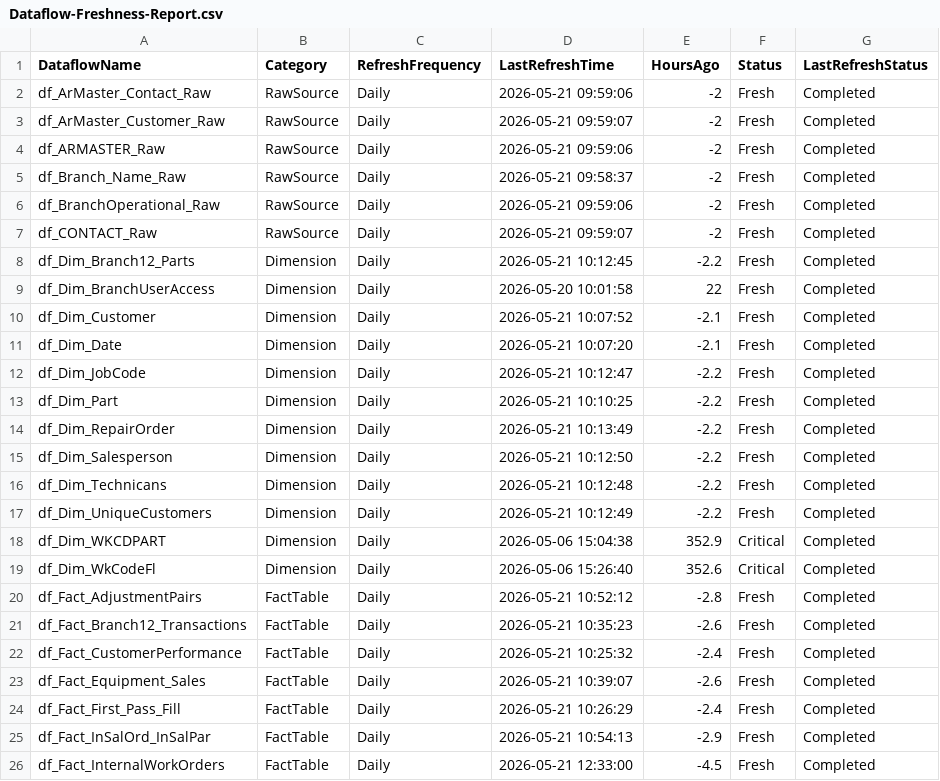
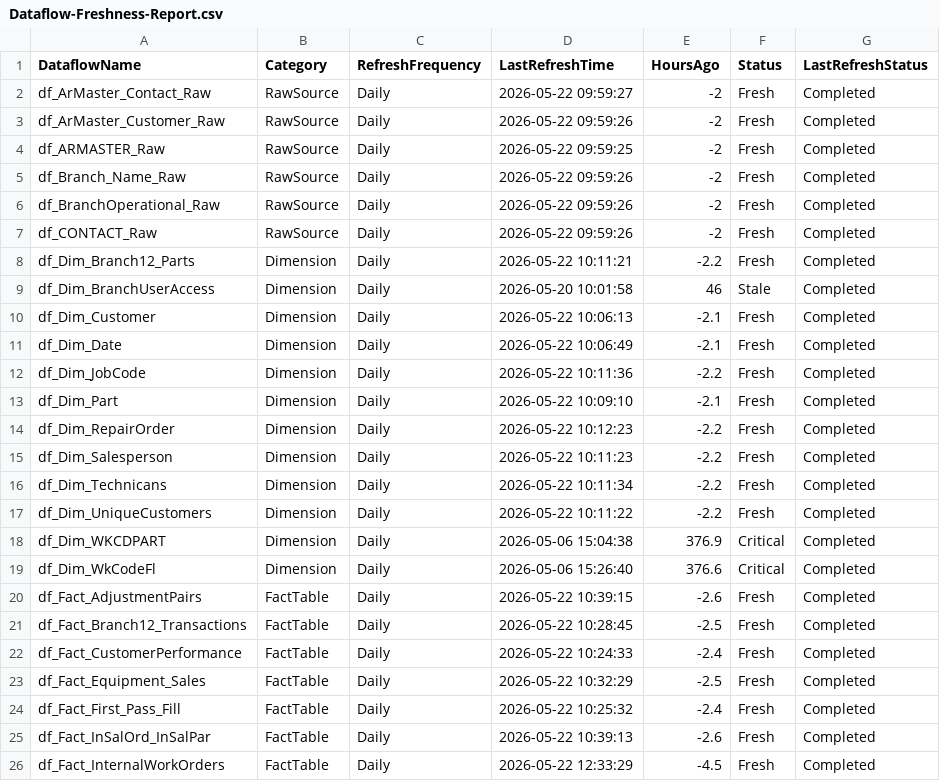
Before and after one commit to SlyFox18/claude-data-projects, a CSV file: projects/fabric-monitoring/documentation/Dataflow-Freshness-Report.csv, drawn as a sheet; only a part is shown; the diff covers the shown part only.

Commit message:
Auto-update: post-pipeline monitoring 2026-05-22
Scheduled task: Run-PostPipeline-Monitoring
- Refresh history logged
- Data freshness checked
- CU usage updated
- Dashboard regenerated

```diff
--- a/projects/fabric-monitoring/documentation/Dataflow-Freshness-Report.csv
+++ b/projects/fabric-monitoring/documentation/Dataflow-Freshness-Report.csv
@@ -1,26 +1,26 @@
 "DataflowName","Category","RefreshFrequency","LastRefreshTime","HoursAgo","Status","LastRefreshStatus"
-"df_ArMaster_Contact_Raw","RawSource","Daily","2026-05-21 09:59:06","-2","Fresh","Completed"
-"df_ArMaster_Customer_Raw","RawSource","Daily","2026-05-21 09:59:07","-2","Fresh","Completed"
-"df_ARMASTER_Raw","RawSource","Daily","2026-05-21 09:59:06","-2","Fresh","Completed"
-"df_Branch_Name_Raw","RawSource","Daily","2026-05-21 09:58:37","-2","Fresh","Completed"
-"df_BranchOperational_Raw","RawSource","Daily","2026-05-21 09:59:06","-2","Fresh","Completed"
-"df_CONTACT_Raw","RawSource","Daily","2026-05-21 09:59:07","-2","Fresh","Completed"
-"df_Dim_Branch12_Parts","Dimension","Daily","2026-05-21 10:12:45","-2.2","Fresh","Completed"
-"df_Dim_BranchUserAccess","Dimension","Daily","2026-05-20 10:01:58","22","Fresh","Completed"
-"df_Dim_Customer","Dimension","Daily","2026-05-21 10:07:52","-2.1","Fresh","Completed"
-"df_Dim_Date","Dimension","Daily","2026-05-21 10:07:20","-2.1","Fresh","Completed"
-"df_Dim_JobCode","Dimension","Daily","2026-05-21 10:12:47","-2.2","Fresh","Completed"
-"df_Dim_Part","Dimension","Daily","2026-05-21 10:10:25","-2.2","Fresh","Completed"
-"df_Dim_RepairOrder","Dimension","Daily","2026-05-21 10:13:49","-2.2","Fresh","Completed"
-"df_Dim_Salesperson","Dimension","Daily","2026-05-21 10:12:50","-2.2","Fresh","Completed"
-"df_Dim_Technicans","Dimension","Daily","2026-05-21 10:12:48","-2.2","Fresh","Completed"
-"df_Dim_UniqueCustomers","Dimension","Daily","2026-05-21 10:12:49","-2.2","Fresh","Completed"
-"df_Dim_WKCDPART","Dimension","Daily","2026-05-06 15:04:38","352.9","Critical","Completed"
-"df_Dim_WkCodeFl","Dimension","Daily","2026-05-06 15:26:40","352.6","Critical","Completed"
-"df_Fact_AdjustmentPairs","FactTable","Daily","2026-05-21 10:52:12","-2.8","Fresh","Completed"
-"df_Fact_Branch12_Transactions","FactTable","Daily","2026-05-21 10:35:23","-2.6","Fresh","Completed"
-"df_Fact_CustomerPerformance","FactTable","Daily","2026-05-21 10:25:32","-2.4","Fresh","Completed"
-"df_Fact_Equipment_Sales","FactTable","Daily","2026-05-21 10:39:07","-2.6","Fresh","Completed"
-"df_Fact_First_Pass_Fill","FactTable","Daily","2026-05-21 10:26:29","-2.4","Fresh","Completed"
-"df_Fact_InSalOrd_InSalPar","FactTable","Daily","2026-05-21 10:54:13","-2.9","Fresh","Completed"
-"df_Fact_InternalWorkOrders","FactTable","Daily","2026-05-21 12:33:00","-4.5","Fresh","Completed"
+"df_ArMaster_Contact_Raw","RawSource","Daily","2026-05-22 09:59:27","-2","Fresh","Completed"
+"df_ArMaster_Customer_Raw","RawSource","Daily","2026-05-22 09:59:26","-2","Fresh","Completed"
+"df_ARMASTER_Raw","RawSource","Daily","2026-05-22 09:59:25","-2","Fresh","Completed"
+"df_Branch_Name_Raw","RawSource","Daily","2026-05-22 09:59:26","-2","Fresh","Completed"
+"df_BranchOperational_Raw","RawSource","Daily","2026-05-22 09:59:26","-2","Fresh","Completed"
+"df_CONTACT_Raw","RawSource","Daily","2026-05-22 09:59:26","-2","Fresh","Completed"
+"df_Dim_Branch12_Parts","Dimension","Daily","2026-05-22 10:11:21","-2.2","Fresh","Completed"
+"df_Dim_BranchUserAccess","Dimension","Daily","2026-05-20 10:01:58","46","Stale","Completed"
+"df_Dim_Customer","Dimension","Daily","2026-05-22 10:06:13","-2.1","Fresh","Completed"
+"df_Dim_Date","Dimension","Daily","2026-05-22 10:06:49","-2.1","Fresh","Completed"
+"df_Dim_JobCode","Dimension","Daily","2026-05-22 10:11:36","-2.2","Fresh","Completed"
+"df_Dim_Part","Dimension","Daily","2026-05-22 10:09:10","-2.1","Fresh","Completed"
+"df_Dim_RepairOrder","Dimension","Daily","2026-05-22 10:12:23","-2.2","Fresh","Completed"
+"df_Dim_Salesperson","Dimension","Daily","2026-05-22 10:11:23","-2.2","Fresh","Completed"
+"df_Dim_Technicans","Dimension","Daily","2026-05-22 10:11:34","-2.2","Fresh","Completed"
+"df_Dim_UniqueCustomers","Dimension","Daily","2026-05-22 10:11:22","-2.2","Fresh","Completed"
+"df_Dim_WKCDPART","Dimension","Daily","2026-05-06 15:04:38","376.9","Critical","Completed"
+"df_Dim_WkCodeFl","Dimension","Daily","2026-05-06 15:26:40","376.6","Critical","Completed"
+"df_Fact_AdjustmentPairs","FactTable","Daily","2026-05-22 10:39:15","-2.6","Fresh","Completed"
+"df_Fact_Branch12_Transactions","FactTable","Daily","2026-05-22 10:28:45","-2.5","Fresh","Completed"
+"df_Fact_CustomerPerformance","FactTable","Daily","2026-05-22 10:24:33","-2.4","Fresh","Completed"
+"df_Fact_Equipment_Sales","FactTable","Daily","2026-05-22 10:32:29","-2.5","Fresh","Completed"
+"df_Fact_First_Pass_Fill","FactTable","Daily","2026-05-22 10:25:32","-2.4","Fresh","Completed"
+"df_Fact_InSalOrd_InSalPar","FactTable","Daily","2026-05-22 10:39:13","-2.6","Fresh","Completed"
+"df_Fact_InternalWorkOrders","FactTable","Daily","2026-05-22 12:33:29","-4.5","Fresh","Completed"
```
Also changed, not shown: 81 edited cells elsewhere in this file, 7 other files.
